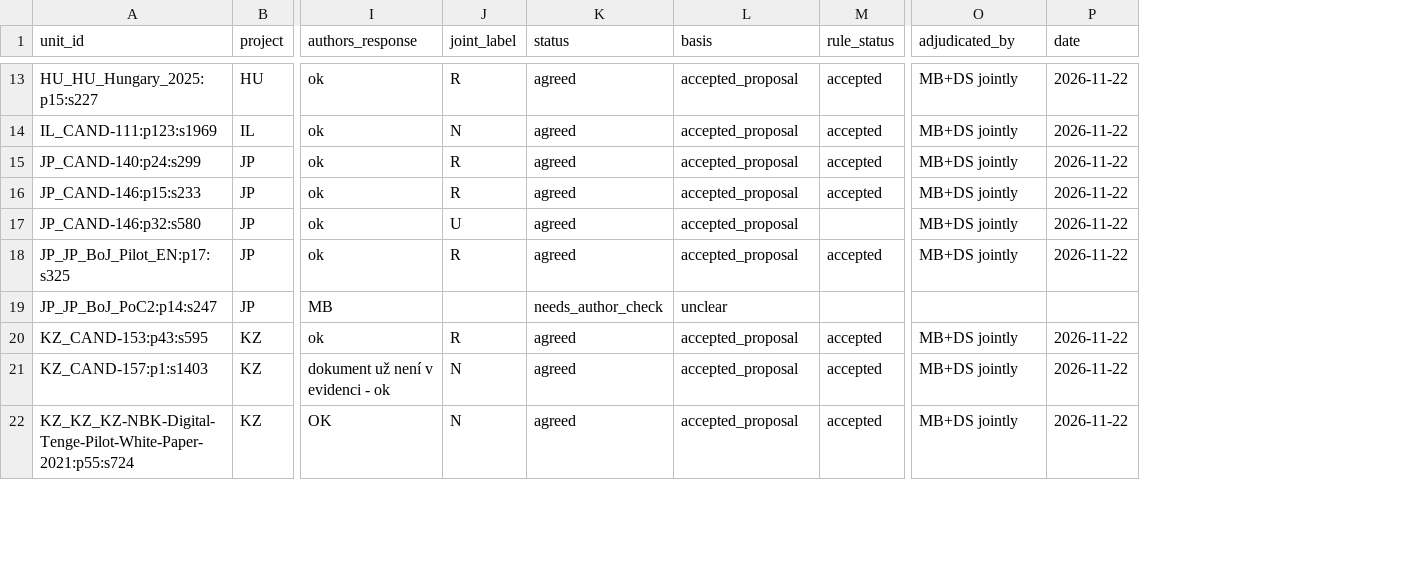
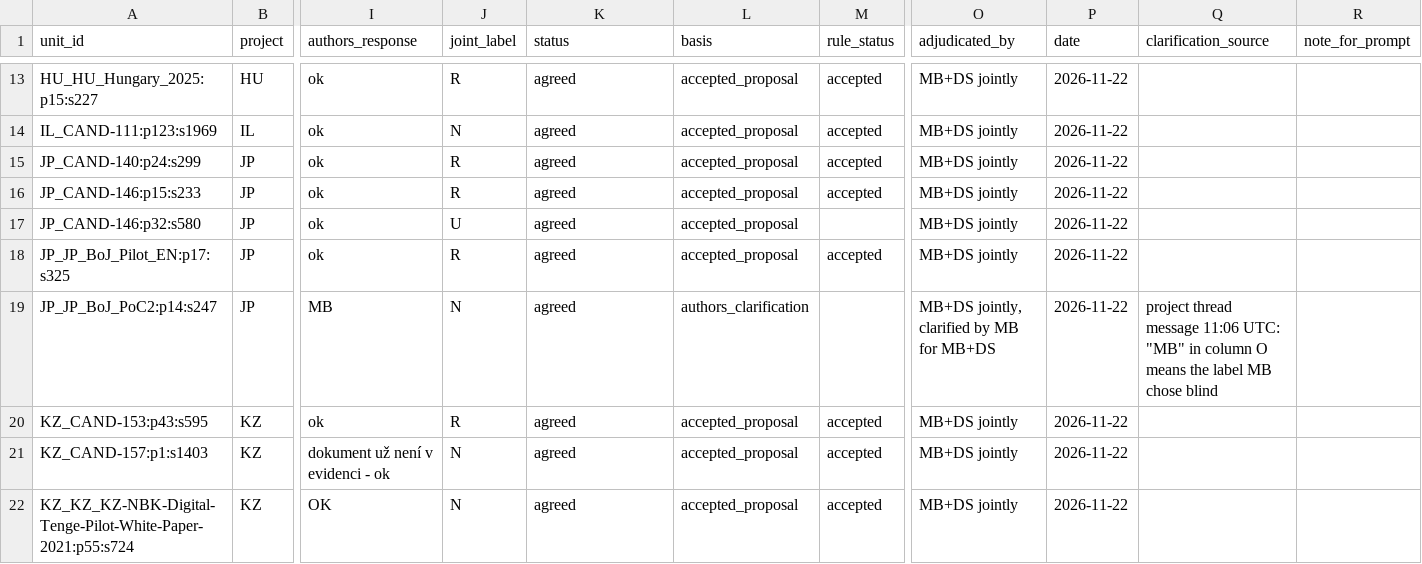
Before and after one commit to BokMartin/cbdc-dataset-v11, a CSV file: data/units/DEV_ADJUDICATED_RELEVANCE_MB_DS_2026-11-22.csv, drawn as a sheet; only a part is shown, gaps mark what is left out; the diff covers the shown part only; the diff names each change by its address in the sheet, - before the commit and + after, or states it on an @@ line.

```diff
--- a/data/units/DEV_ADJUDICATED_RELEVANCE_MB_DS_2026-11-22.csv
+++ b/data/units/DEV_ADJUDICATED_RELEVANCE_MB_DS_2026-11-22.csv
+column Q (clarification_source), row 19: project thread message 11:06 UTC: "MB" in column O means the label MB chose blind
+column R (note_for_prompt), empty
-J19 (joint_label): (empty)
+J19 (joint_label): N
-K19 (status): needs_author_check
+K19 (status): agreed
-L19 (basis): unclear
+L19 (basis): authors_clarification
-O19 (adjudicated_by): (empty)
+O19 (adjudicated_by): MB+DS jointly, clarified by MB for MB+DS
-P19 (date): (empty)
+P19 (date): 2026-11-22
```
Also changed, not shown: 23 edited cells elsewhere in this file, 4 other files.
